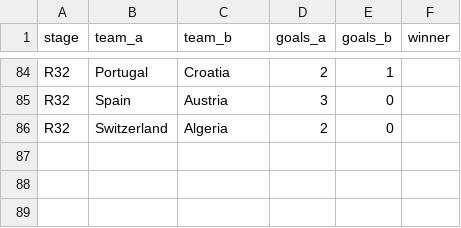
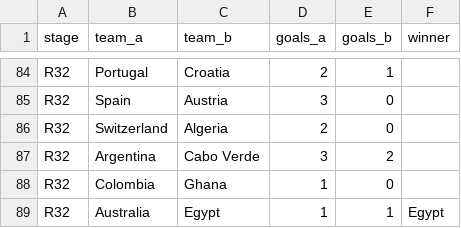
Before and after one commit to b4kup/wm-tippspiel, a CSV file: data/results.csv, drawn as a sheet; only a part is shown, gaps mark what is left out.

```diff
--- a/data/results.csv
+++ b/data/results.csv
@@ -86 +86,4 @@ R32,Spain,Austria,3,0,
 R32,Switzerland,Algeria,2,0,
+R32,Argentina,Cabo Verde,3,2,
+R32,Colombia,Ghana,1,0,
+R32,Australia,Egypt,1,1,Egypt
```
Also changed, not shown: 3 other files.
